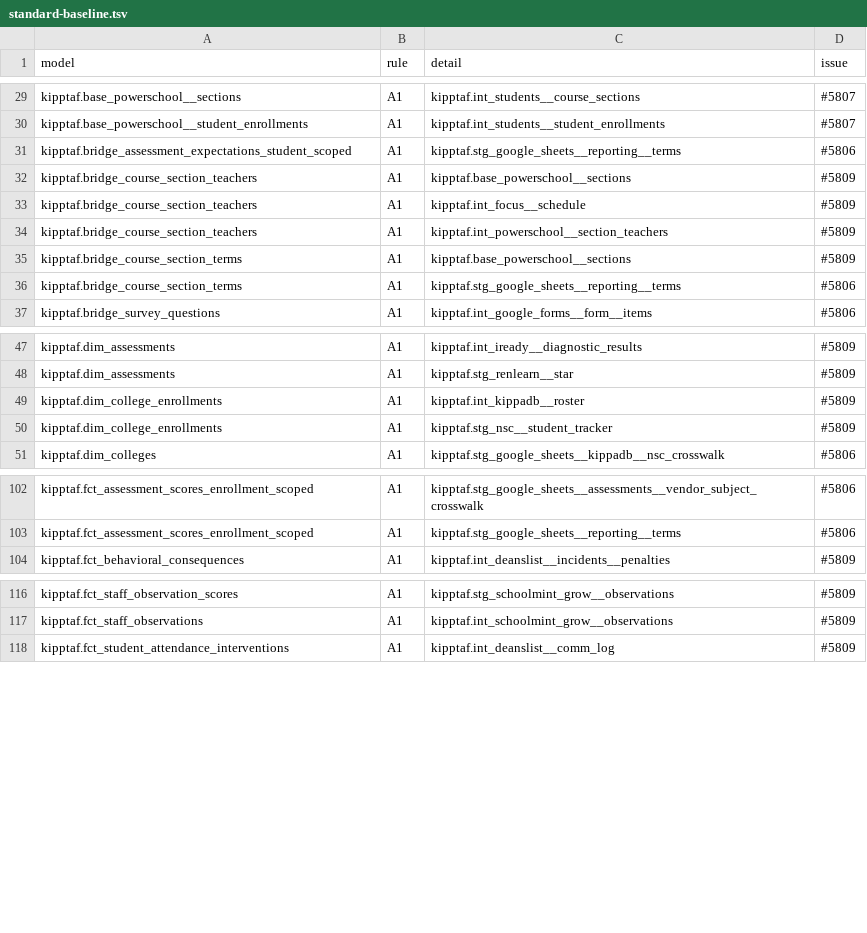
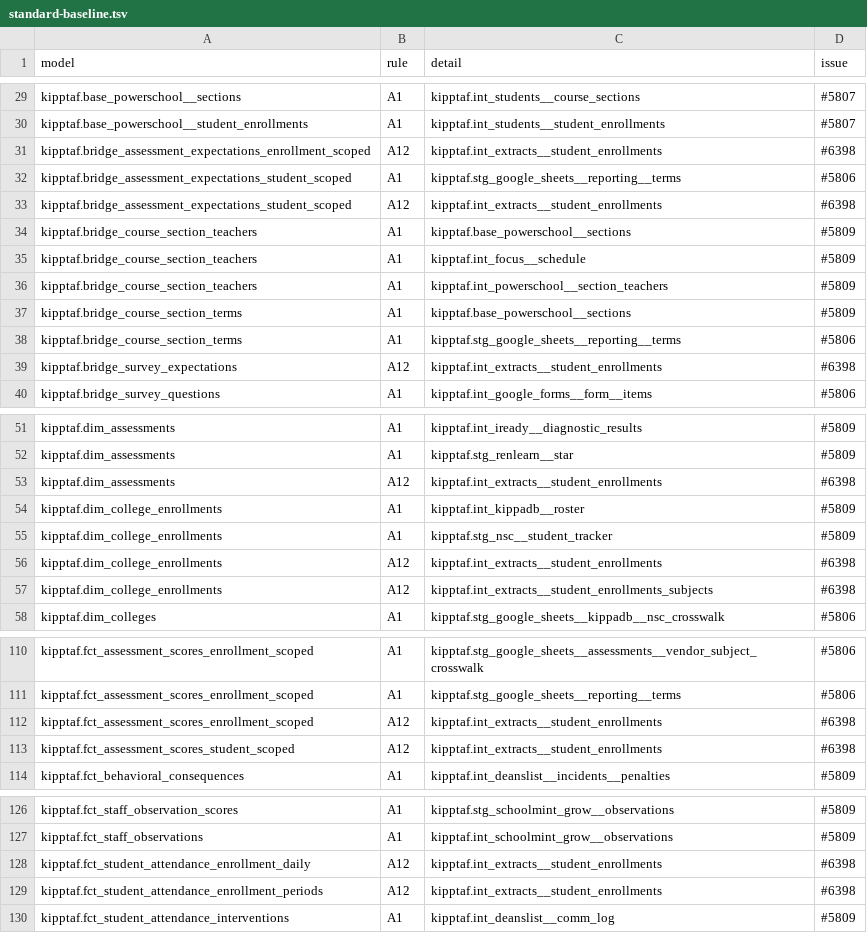
Before and after one commit to TEAMSchools/teamster, a TSV file: src/dbt/kipptaf/standard-baseline.tsv, drawn as a sheet; only a part is shown, gaps mark what is left out; the diff covers the shown part only.

```diff
--- a/src/dbt/kipptaf/standard-baseline.tsv
+++ b/src/dbt/kipptaf/standard-baseline.tsv
@@ -30,3 +30,5 @@ kipptaf.base_powerschool__sections	A1	kipptaf.int_students__course_sections	#580
 kipptaf.base_powerschool__student_enrollments	A1	kipptaf.int_students__student_enrollments	#5807
+kipptaf.bridge_assessment_expectations_enrollment_scoped	A12	kipptaf.int_extracts__student_enrollments	#6398
 kipptaf.bridge_assessment_expectations_student_scoped	A1	kipptaf.stg_google_sheets__reporting__terms	#5806
+kipptaf.bridge_assessment_expectations_student_scoped	A12	kipptaf.int_extracts__student_enrollments	#6398
 kipptaf.bridge_course_section_teachers	A1	kipptaf.base_powerschool__sections	#5809
@@ -36,2 +38,3 @@ kipptaf.bridge_course_section_terms	A1	kipptaf.base_powerschool__sections	#5809
 kipptaf.bridge_course_section_terms	A1	kipptaf.stg_google_sheets__reporting__terms	#5806
+kipptaf.bridge_survey_expectations	A12	kipptaf.int_extracts__student_enrollments	#6398
 kipptaf.bridge_survey_questions	A1	kipptaf.int_google_forms__form__items	#5806
@@ -48,4 +52,7 @@ kipptaf.dim_assessments	A1	kipptaf.int_iready__diagnostic_results	#5809
 kipptaf.dim_assessments	A1	kipptaf.stg_renlearn__star	#5809
+kipptaf.dim_assessments	A12	kipptaf.int_extracts__student_enrollments	#6398
 kipptaf.dim_college_enrollments	A1	kipptaf.int_kippadb__roster	#5809
 kipptaf.dim_college_enrollments	A1	kipptaf.stg_nsc__student_tracker	#5809
+kipptaf.dim_college_enrollments	A12	kipptaf.int_extracts__student_enrollments	#6398
+kipptaf.dim_college_enrollments	A12	kipptaf.int_extracts__student_enrollments_subjects	#6398
 kipptaf.dim_colleges	A1	kipptaf.stg_google_sheets__kippadb__nsc_crosswalk	#5806
@@ -103,2 +111,4 @@ kipptaf.fct_assessment_scores_enrollment_scoped	A1	kipptaf.stg_google_sheets__as
 kipptaf.fct_assessment_scores_enrollment_scoped	A1	kipptaf.stg_google_sheets__reporting__terms	#5806
+kipptaf.fct_assessment_scores_enrollment_scoped	A12	kipptaf.int_extracts__student_enrollments	#6398
+kipptaf.fct_assessment_scores_student_scoped	A12	kipptaf.int_extracts__student_enrollments	#6398
 kipptaf.fct_behavioral_consequences	A1	kipptaf.int_deanslist__incidents__penalties	#5809
@@ -117,2 +127,4 @@ kipptaf.fct_staff_observation_scores	A1	kipptaf.stg_schoolmint_grow__observation
 kipptaf.fct_staff_observations	A1	kipptaf.int_schoolmint_grow__observations	#5809
+kipptaf.fct_student_attendance_enrollment_daily	A12	kipptaf.int_extracts__student_enrollments	#6398
+kipptaf.fct_student_attendance_enrollment_periods	A12	kipptaf.int_extracts__student_enrollments	#6398
 kipptaf.fct_student_attendance_interventions	A1	kipptaf.int_deanslist__comm_log	#5809
```
Also changed, not shown: 3 added rows elsewhere in this file, 7 other files.
